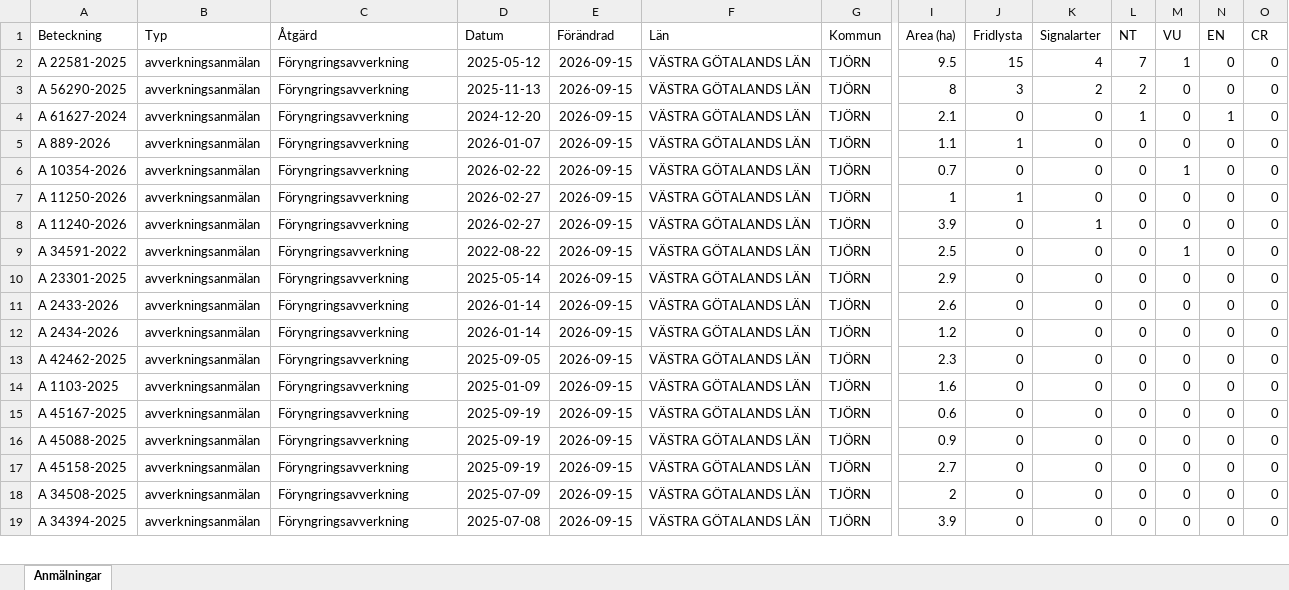
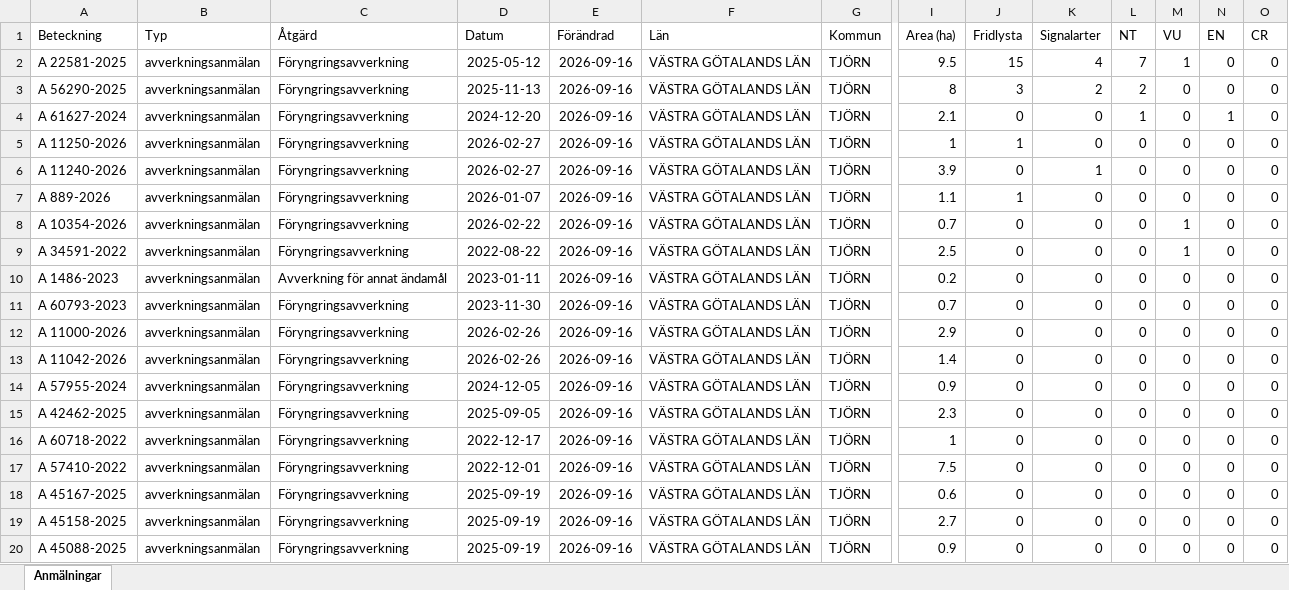
Before and after one commit to klasma/Logging_1419, an Excel workbook: Översikt TJÖRN.xlsx, sheet Anmälningar, drawn as a sheet; only a part is shown, gaps mark what is left out; values as stored, in another font and other column widths than the file's, no borders; removed rows and columns are numbered as before the commit, all else as after; rows hold the shown columns only; the diff covers the shown part only; the diff names each change by its address in the sheet, - before the commit and + after, or states it on an @@ line.

```diff
--- a/Översikt TJÖRN.xlsx (sheet Anmälningar)
+++ b/Översikt TJÖRN.xlsx (sheet Anmälningar)
-E2:E4 (Förändrad): 2026-09-15
+E2:E4 (Förändrad): 2026-09-16
-row 5: A 889-2026 | avverkningsanmälan | Föryngringsavverkning | 2026-01-07 | 2026-09-15 | VÄSTRA GÖTALANDS LÄN | TJÖRN | 1.1 | 1 | 0 | 0 | 0 | 0 | 0
-row 6: A 10354-2026 | avverkningsanmälan | Föryngringsavverkning | 2026-02-22 | 2026-09-15 | VÄSTRA GÖTALANDS LÄN | TJÖRN | 0.7 | 0 | 0 | 0 | 1 | 0 | 0
-E5:E6 (Förändrad): 2026-09-15
+E5:E6 (Förändrad): 2026-09-16
+row 7: A 889-2026 | avverkningsanmälan | Föryngringsavverkning | 2026-01-07 | 2026-09-16 | VÄSTRA GÖTALANDS LÄN | TJÖRN | 1.1 | 1 | 0 | 0 | 0 | 0 | 0
+row 8: A 10354-2026 | avverkningsanmälan | Föryngringsavverkning | 2026-02-22 | 2026-09-16 | VÄSTRA GÖTALANDS LÄN | TJÖRN | 0.7 | 0 | 0 | 0 | 1 | 0 | 0
-E9 (Förändrad): 2026-09-15
+E9 (Förändrad): 2026-09-16
+row 10: A 1486-2023 | avverkningsanmälan | Avverkning för annat ändamål | 2023-01-11 | 2026-09-16 | VÄSTRA GÖTALANDS LÄN | TJÖRN | 0.2 | 0 | 0 | 0 | 0 | 0 | 0
+row 11: A 60793-2023 | avverkningsanmälan | Föryngringsavverkning | 2023-11-30 | 2026-09-16 | VÄSTRA GÖTALANDS LÄN | TJÖRN | 0.7 | 0 | 0 | 0 | 0 | 0 | 0
-A12 (Beteckning): A 23301-2025
+A12 (Beteckning): A 11000-2026
-D12 (Datum): 2025-05-14
+D12 (Datum): 2026-02-26
-E12:E15 (Förändrad): 2026-09-15
+E12:E15 (Förändrad): 2026-09-16
-A13 (Beteckning): A 2433-2026
+A13 (Beteckning): A 11042-2026
-D13 (Datum): 2026-01-14
+D13 (Datum): 2026-02-26
-I13 (Area (ha)): 2.6
+I13 (Area (ha)): 1.4
-A14 (Beteckning): A 2434-2026
+A14 (Beteckning): A 57955-2024
-D14 (Datum): 2026-01-14
+D14 (Datum): 2024-12-05
-I14 (Area (ha)): 1.2
+I14 (Area (ha)): 0.9
+row 16: A 60718-2022 | avverkningsanmälan | Föryngringsavverkning | 2022-12-17 | 2026-09-16 | VÄSTRA GÖTALANDS LÄN | TJÖRN | 1 | 0 | 0 | 0 | 0 | 0 | 0
-A17 (Beteckning): A 1103-2025
+A17 (Beteckning): A 57410-2022
-D17 (Datum): 2025-01-09
+D17 (Datum): 2022-12-01
-E17:E18 (Förändrad): 2026-09-15
+E17:E18 (Förändrad): 2026-09-16
-I17 (Area (ha)): 1.6
+I17 (Area (ha)): 7.5
-row 16: A 45088-2025 | avverkningsanmälan | Föryngringsavverkning | 2025-09-19 | 2026-09-15 | VÄSTRA GÖTALANDS LÄN | TJÖRN | 0.9 | 0 | 0 | 0 | 0 | 0 | 0
-E19:E20 (Förändrad): 2026-09-15
+E19:E20 (Förändrad): 2026-09-16
-A20 (Beteckning): A 34508-2025
+A20 (Beteckning): A 45088-2025
-D20 (Datum): 2025-07-09
+D20 (Datum): 2025-09-19
-I20 (Area (ha)): 2
+I20 (Area (ha)): 0.9
-row 19: A 34394-2025 | avverkningsanmälan | Föryngringsavverkning | 2025-07-08 | 2026-09-15 | VÄSTRA GÖTALANDS LÄN | TJÖRN | 3.9 | 0 | 0 | 0 | 0 | 0 | 0
```
Also changed, not shown: 5 added rows, 6 removed rows and 65 edited cells elsewhere in this sheet, artfynd/A 10354-2026 artfynd.xlsx, artfynd/A 11240-2026 artfynd.xlsx, 41 other files.
